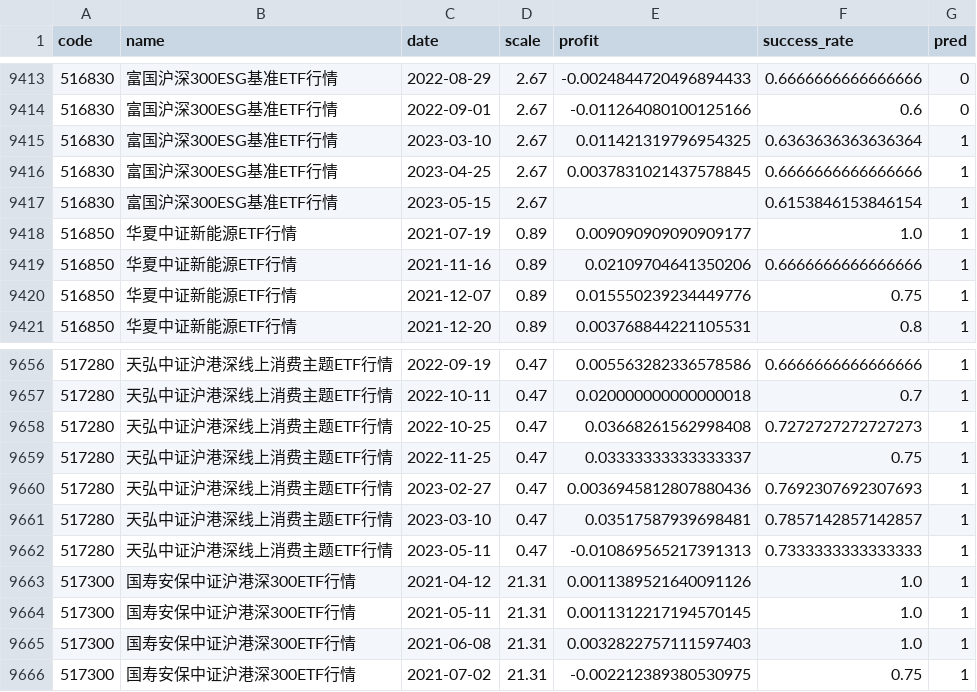
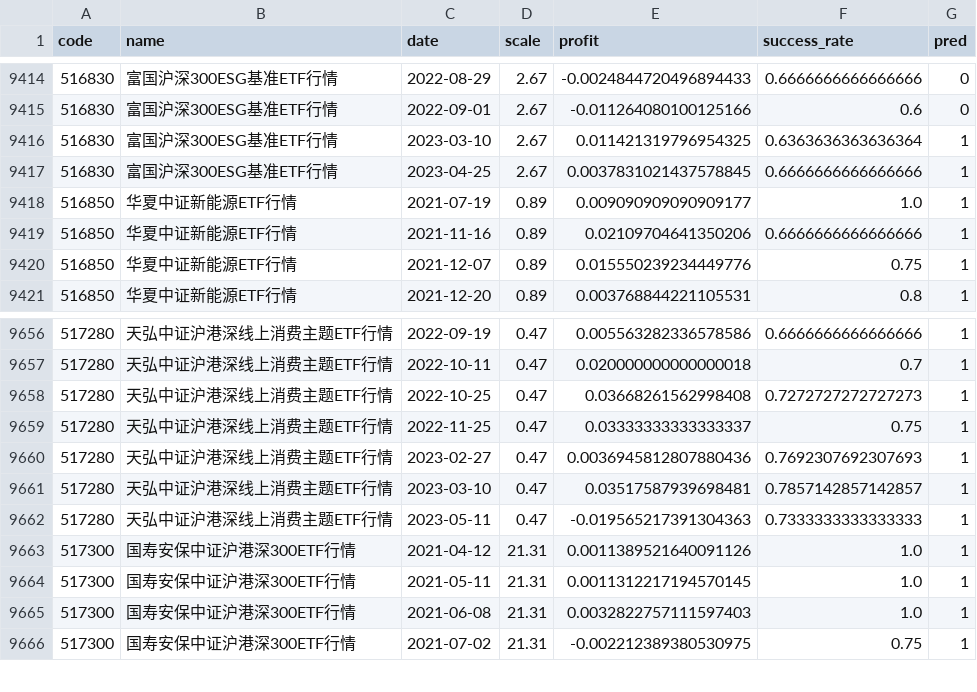
Before and after one commit to zuoxiaolei/qtrade2, a CSV file: data/ads/history_data.csv, drawn as a sheet; only a part is shown, gaps mark what is left out; the diff covers the shown part only.

```diff
--- a/data/ads/history_data.csv
+++ b/data/ads/history_data.csv
@@ -9416,3 +9417,2 @@ code,name,date,scale,profit,success_rate,pred
 516830,富国沪深300ESG基准ETF行情,2023-04-25,2.67,0.0037831021437578845,0.6666666666666666,1
-516830,富国沪深300ESG基准ETF行情,2023-05-15,2.67,,0.6153846153846154,1
 516850,华夏中证新能源ETF行情,2021-07-19,0.89,0.009090909090909177,1.0,1
@@ -9661,3 +9661,3 @@ code,name,date,scale,profit,success_rate,pred
 517280,天弘中证沪港深线上消费主题ETF行情,2023-03-10,0.47,0.03517587939698481,0.7857142857142857,1
-517280,天弘中证沪港深线上消费主题ETF行情,2023-05-11,0.47,-0.010869565217391313,0.7333333333333333,1
+517280,天弘中证沪港深线上消费主题ETF行情,2023-05-11,0.47,-0.019565217391304363,0.7333333333333333,1
 517300,国寿安保中证沪港深300ETF行情,2021-04-12,21.31,0.0011389521640091126,1.0,1
```
Also changed, not shown: 3 added rows and 2 removed rows elsewhere in this file, 1 other file.
